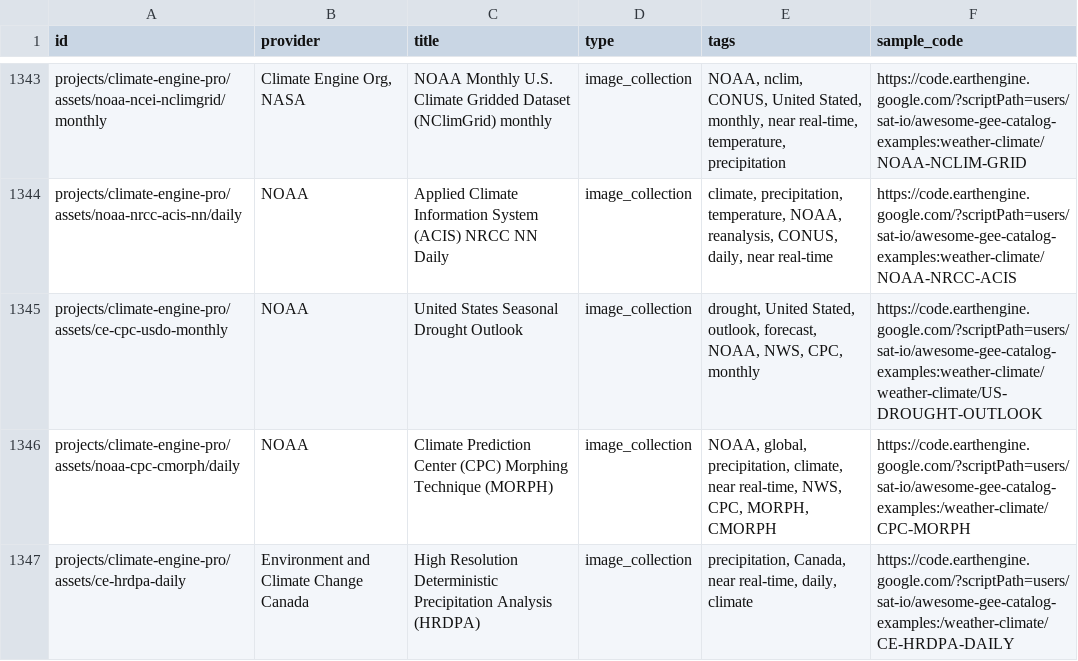
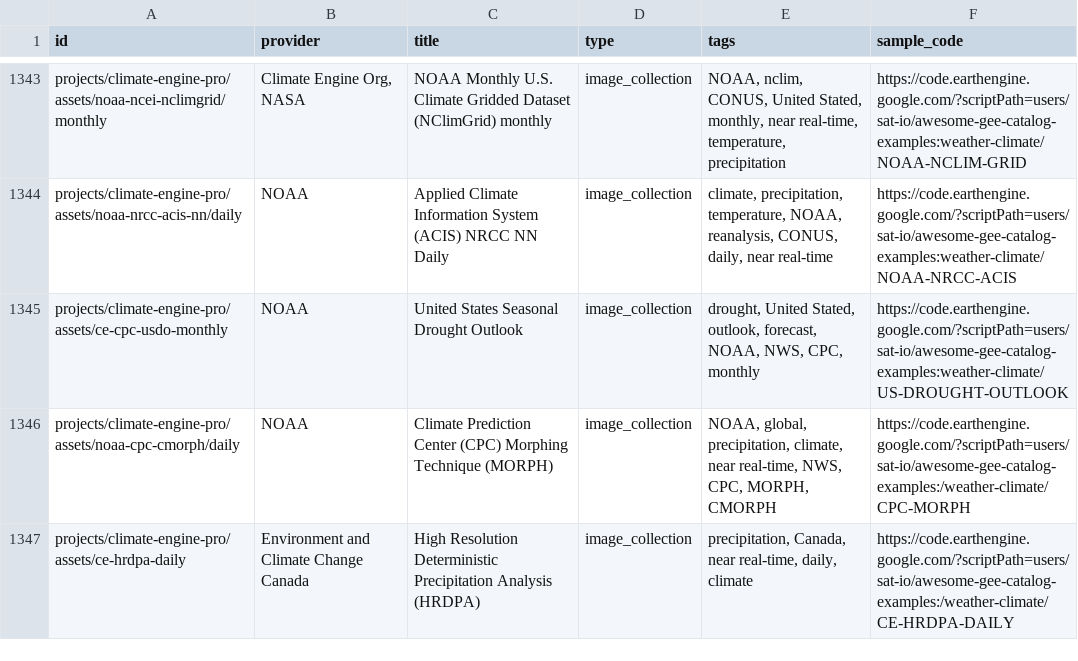
Before and after one commit to samapriya/awesome-gee-community-datasets, a CSV file: community_datasets.csv, drawn as a sheet; only a part is shown, gaps mark what is left out.

```diff
--- a/community_datasets.csv
+++ b/community_datasets.csv
@@ -1344,3 +1344,3 @@ projects/climate-engine-pro/assets/noaa-ncei-nclimgrid/monthly,"Climate Engine O
 projects/climate-engine-pro/assets/noaa-nrcc-acis-nn/daily,NOAA,Applied Climate Information System (ACIS) NRCC NN Daily,image_collection,"climate, precipitation, temperature, NOAA, reanalysis, CONUS, daily, near real-time",https://code.earthengine.google.com/?scriptPath=users/sat-io/awesome-gee-catalog-examples:weather-climate/NOAA-NRCC-ACIS
-projects/climate-engine-pro/assets/ce-cpc-usdo-monthly,NOAA,United States Seasonal Drought Outlook,image_collection,"drought, United Stated, outlook, forecast, NOAA, NWS, CPC, monthly",https://code.earthengine.google.com/?scriptPath=users/sat-io/awesome-gee-catalog-examples:weather-climate/weather-climate/US-DROUGHT-OUTLOOK
+projects/climate-engine-pro/assets/ce-cpc-usdo-monthly,NOAA,United States Seasonal Drought Outlook,image_collection,"drought, United Stated, outlook, forecast, NOAA, NWS, CPC, monthly",https://code.earthengine.google.com/?scriptPath=users/sat-io/awesome-gee-catalog-examples:weather-climate/US-DROUGHT-OUTLOOK
 projects/climate-engine-pro/assets/noaa-cpc-cmorph/daily,NOAA,Climate Prediction Center (CPC) Morphing Technique (MORPH),image_collection,"NOAA, global, precipitation, climate, near real-time, NWS, CPC, MORPH, CMORPH",https://code.earthengine.google.com/?scriptPath=users/sat-io/awesome-gee-catalog-examples:/weather-climate/CPC-MORPH
```
